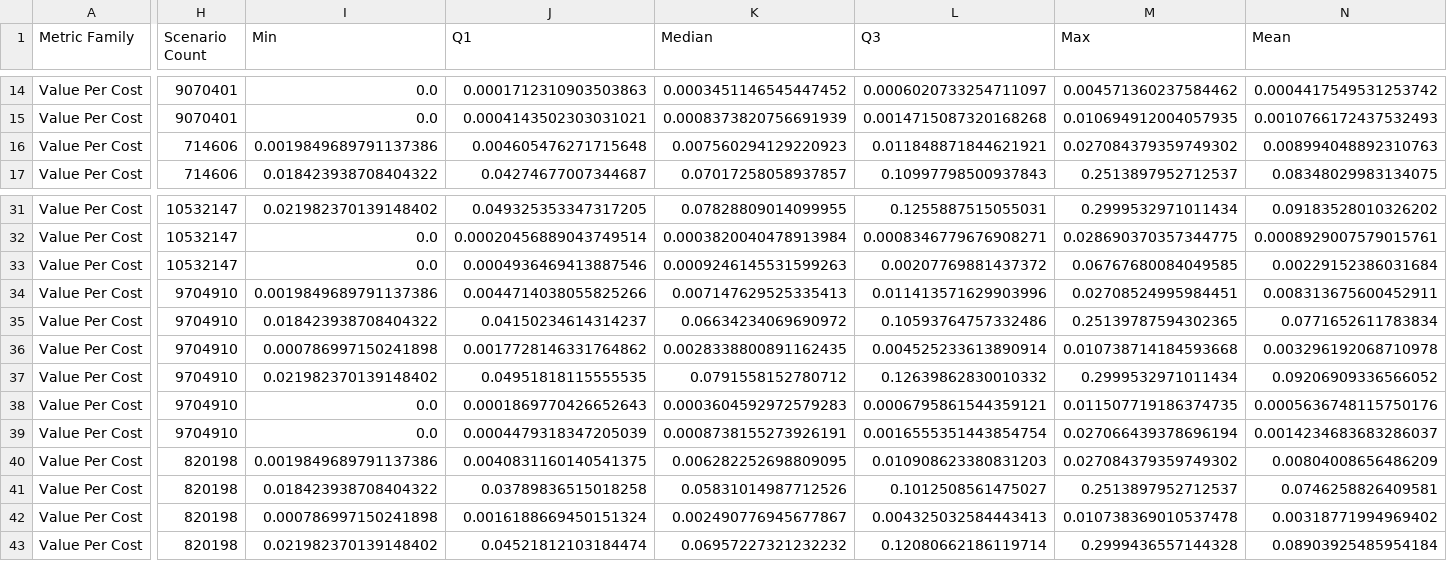
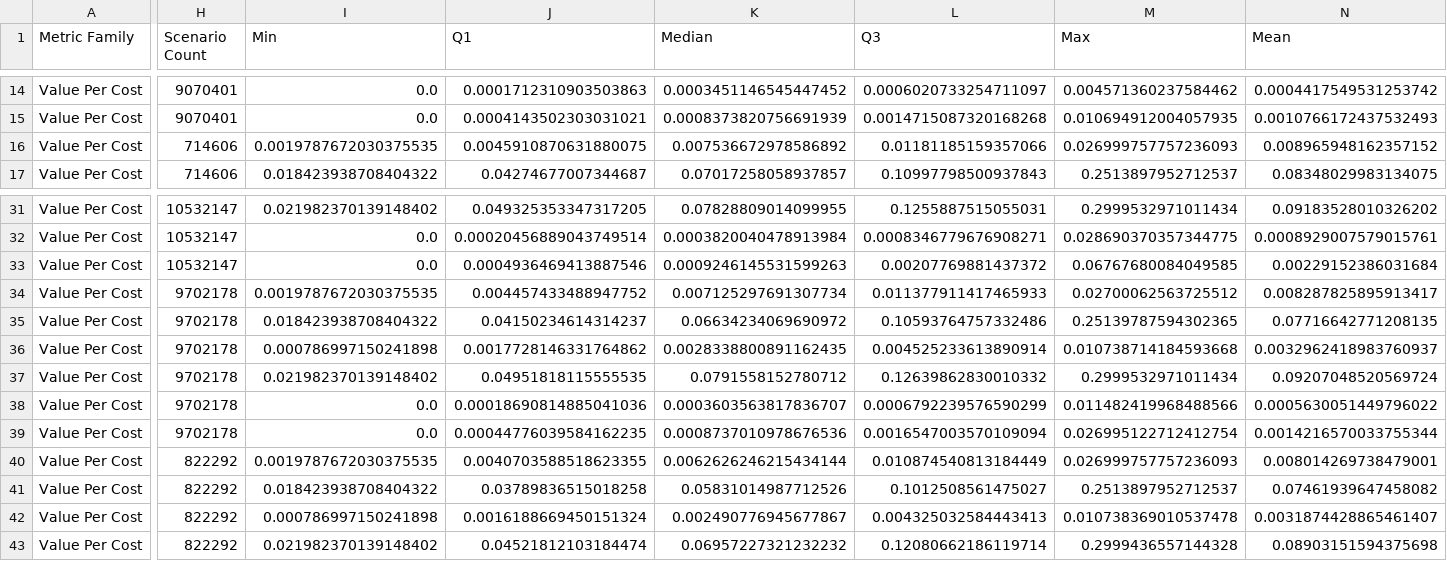
Before and after one commit to georgetown-cset/location-verification-calculations, a CSV file: output/all/relationship_boxplot_values.csv, drawn as a sheet; only a part is shown, gaps mark what is left out; the diff covers the shown part only; the diff names each change by its address in the sheet, - before the commit and + after, or states it on an @@ line.

Commit message:
Update model output files

```diff
--- a/output/all/relationship_boxplot_values.csv
+++ b/output/all/relationship_boxplot_values.csv
-I16 (Min): 0.0019849689791137386
+I16 (Min): 0.0019787672030375535
-J16 (Q1): 0.004605476271715648
+J16 (Q1): 0.0045910870631880075
-K16 (Median): 0.007560294129220923
+K16 (Median): 0.007536672978586892
-L16 (Q3): 0.011848871844621921
+L16 (Q3): 0.01181185159357066
-M16 (Max): 0.027084379359749302
+M16 (Max): 0.026999757757236093
-N16 (Mean): 0.008994048892310763
+N16 (Mean): 0.008965948162357152
-H34:H39 (Scenario Count): 9704910
+H34:H39 (Scenario Count): 9702178
-I34 (Min): 0.0019849689791137386
+I34 (Min): 0.0019787672030375535
-J34 (Q1): 0.0044714038055825266
+J34 (Q1): 0.004457433488947752
-K34 (Median): 0.007147629525335413
+K34 (Median): 0.007125297691307734
-L34 (Q3): 0.011413571629903996
+L34 (Q3): 0.011377911417465933
-M34 (Max): 0.02708524995984451
+M34 (Max): 0.02700062563725512
-N34 (Mean): 0.008313675600452911
+N34 (Mean): 0.008287825895913417
-N35 (Mean): 0.0771652611783834
+N35 (Mean): 0.07716642771208135
-N36 (Mean): 0.003296192068710978
+N36 (Mean): 0.0032962418983760937
-N37 (Mean): 0.09206909336566052
+N37 (Mean): 0.09207048520569724
-J38 (Q1): 0.0001869770426652643
+J38 (Q1): 0.00018690814885041036
-K38 (Median): 0.0003604592972579283
+K38 (Median): 0.0003603563817836707
-L38 (Q3): 0.0006795861544359121
+L38 (Q3): 0.0006792239576590299
-M38 (Max): 0.011507719186374735
+M38 (Max): 0.011482419968488566
-N38 (Mean): 0.0005636748115750176
+N38 (Mean): 0.0005630051449796022
-J39 (Q1): 0.0004479318347205039
+J39 (Q1): 0.00044776039584162235
-K39 (Median): 0.0008738155273926191
+K39 (Median): 0.0008737010978676536
-L39 (Q3): 0.0016555351443854754
+L39 (Q3): 0.0016547003570109094
-M39 (Max): 0.027066439378696194
+M39 (Max): 0.026995122712412754
-N39 (Mean): 0.0014234683683286037
+N39 (Mean): 0.0014216570033755344
-H40:H43 (Scenario Count): 820198
+H40:H43 (Scenario Count): 822292
-I40 (Min): 0.0019849689791137386
+I40 (Min): 0.0019787672030375535
-J40 (Q1): 0.0040831160140541375
+J40 (Q1): 0.0040703588518623355
-K40 (Median): 0.006282252698809095
+K40 (Median): 0.0062626246215434144
-L40 (Q3): 0.010908623380831203
+L40 (Q3): 0.010874540813184449
-M40 (Max): 0.027084379359749302
+M40 (Max): 0.026999757757236093
-N40 (Mean): 0.00804008656486209
+N40 (Mean): 0.008014269738479001
-N41 (Mean): 0.0746258826409581
+N41 (Mean): 0.07461939647458082
-N42 (Mean): 0.00318771994969402
+N42 (Mean): 0.0031874428865461407
-N43 (Mean): 0.08903925485954184
+N43 (Mean): 0.08903151594375698
```
Also changed, not shown: 84 edited cells elsewhere in this file, output/all/relationship_code_rules.csv, output/all/relationship_summary.csv, 10 other files.
